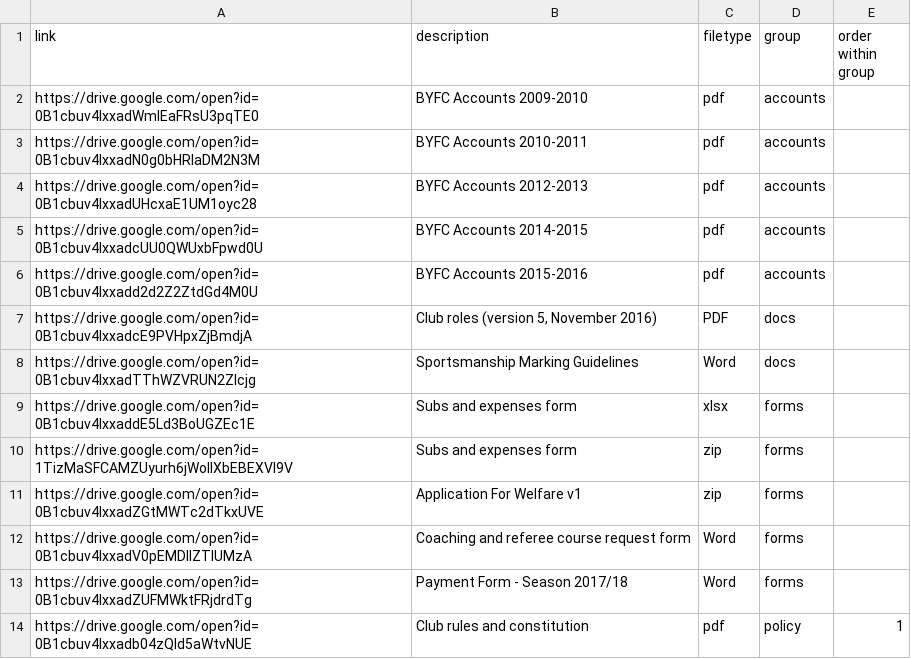
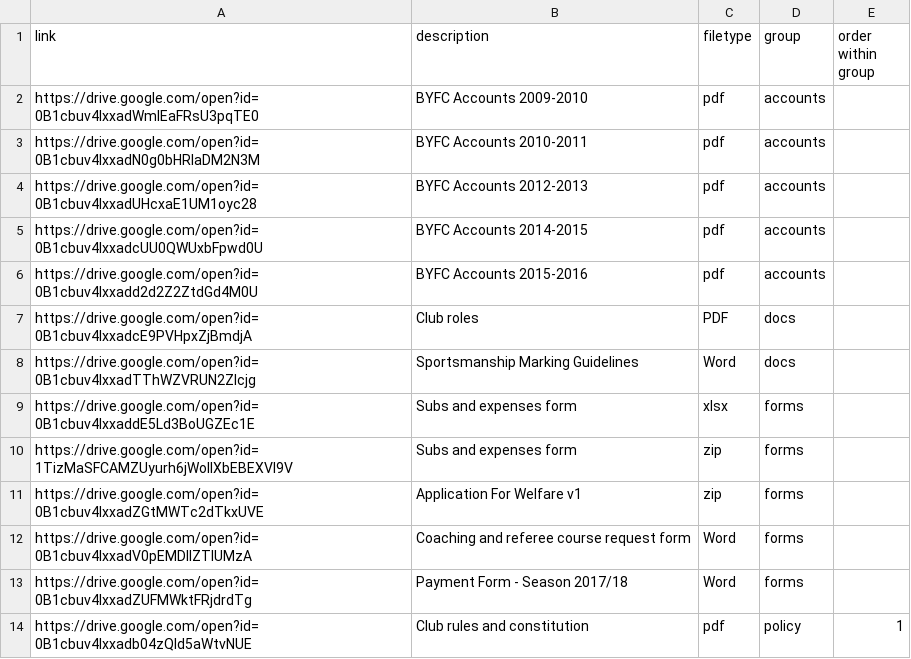
Before and after one commit to Pam-BYFC/BYFC.github.io, a CSV file: _data/docs.csv, drawn as a sheet; only a part is shown.

Commit message:
Corrected club roles document title

```diff
--- a/_data/docs.csv
+++ b/_data/docs.csv
@@ -6,3 +6,3 @@ https://drive.google.com/open?id=0B1cbuv4IxxadcUU0QWUxbFpwd0U,BYFC Accounts 2014
 https://drive.google.com/open?id=0B1cbuv4Ixxadd2d2Z2ZtdGd4M0U,BYFC Accounts 2015-2016,pdf,accounts,
-https://drive.google.com/open?id=0B1cbuv4IxxadcE9PVHpxZjBmdjA,"Club roles (version 5, November 2016)",PDF,docs,
+https://drive.google.com/open?id=0B1cbuv4IxxadcE9PVHpxZjBmdjA,Club roles,PDF,docs,
 https://drive.google.com/open?id=0B1cbuv4IxxadTThWZVRUN2Zlcjg,Sportsmanship Marking Guidelines,Word,docs,
```
